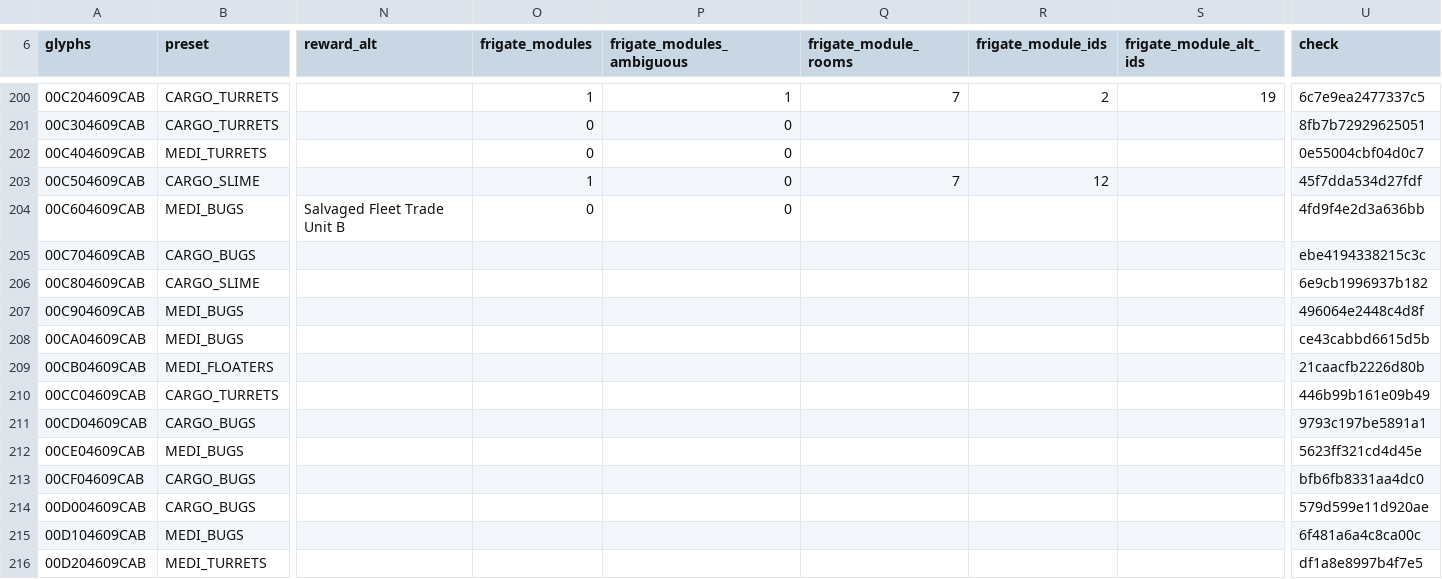
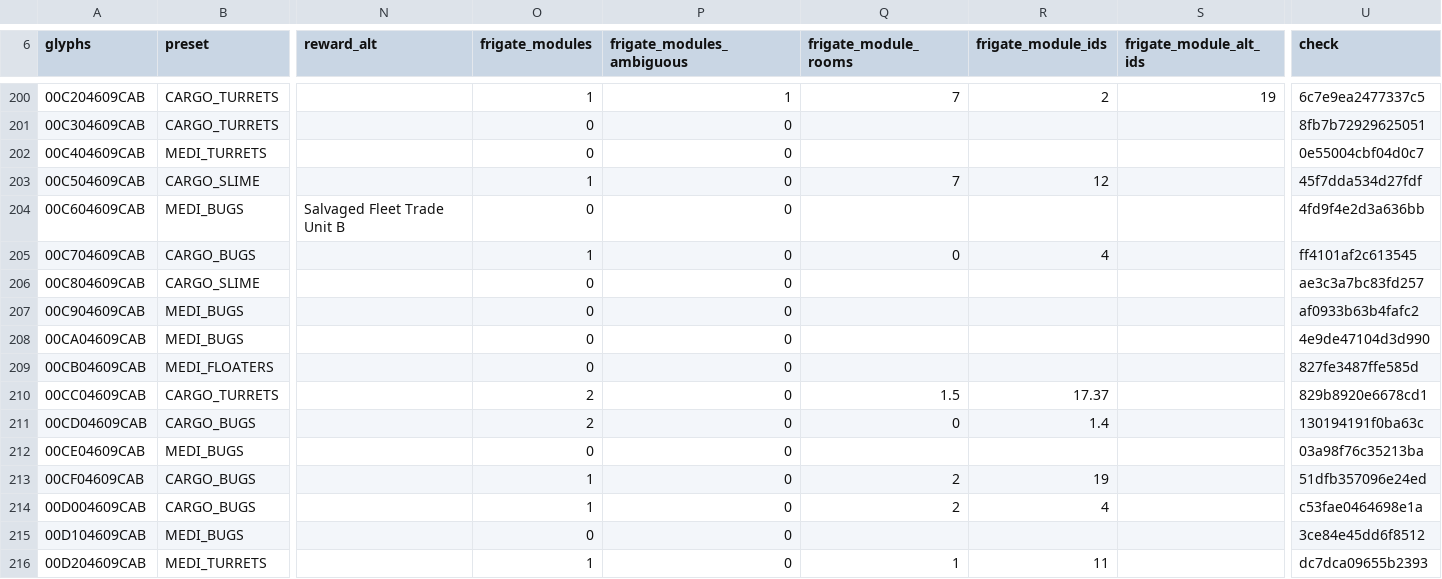
Before and after one commit to vikkitor93-coder/nms-derelict-atlas, a CSV file: regions/g00/04/609/04609CAB.csv, drawn as a sheet; only a part is shown, gaps mark what is left out; the diff covers the shown part only; the diff names each change by its address in the sheet, - before the commit and + after, or states it on an @@ line.

```diff
--- a/regions/g00/04/609/04609CAB.csv
+++ b/regions/g00/04/609/04609CAB.csv
-O205 (frigate_modules): (empty)
+O205 (frigate_modules): 1
-P205:P216 (frigate_modules_ambiguous): (empty)
+P205:P216 (frigate_modules_ambiguous): 0
-Q205 (frigate_module_rooms): (empty)
+Q205 (frigate_module_rooms): 0
-R205 (frigate_module_ids): (empty)
+R205 (frigate_module_ids): 4
-U205 (check): ebe4194338215c3c
+U205 (check): ff4101af2c613545
-O206:O209 (frigate_modules): (empty)
+O206:O209 (frigate_modules): 0
-U206 (check): 6e9cb1996937b182
+U206 (check): ae3c3a7bc83fd257
-U207 (check): 496064e2448c4d8f
+U207 (check): af0933b63b4fafc2
-U208 (check): ce43cabbd6615d5b
+U208 (check): 4e9de47104d3d990
-U209 (check): 21caacfb2226d80b
+U209 (check): 827fe3487ffe585d
-O210:O211 (frigate_modules): (empty)
+O210:O211 (frigate_modules): 2
-Q210 (frigate_module_rooms): (empty)
+Q210 (frigate_module_rooms): 1.5
-R210 (frigate_module_ids): (empty)
+R210 (frigate_module_ids): 17.37
-U210 (check): 446b99b161e09b49
+U210 (check): 829b8920e6678cd1
-Q211 (frigate_module_rooms): (empty)
+Q211 (frigate_module_rooms): 0
-R211 (frigate_module_ids): (empty)
+R211 (frigate_module_ids): 1.4
-U211 (check): 9793c197be5891a1
+U211 (check): 130194191f0ba63c
-O212 (frigate_modules): (empty)
+O212 (frigate_modules): 0
-U212 (check): 5623ff321cd4d45e
+U212 (check): 03a98f76c35213ba
-O213:O214 (frigate_modules): (empty)
+O213:O214 (frigate_modules): 1
-Q213:Q214 (frigate_module_rooms): (empty)
+Q213:Q214 (frigate_module_rooms): 2
-R213 (frigate_module_ids): (empty)
+R213 (frigate_module_ids): 19
-U213 (check): bfb6fb8331aa4dc0
+U213 (check): 51dfb357096e24ed
-R214 (frigate_module_ids): (empty)
+R214 (frigate_module_ids): 4
-U214 (check): 579d599e11d920ae
+U214 (check): c53fae0464698e1a
-O215 (frigate_modules): (empty)
+O215 (frigate_modules): 0
-U215 (check): 6f481a6a4c8ca00c
+U215 (check): 3ce84e45dd6f8512
-O216 (frigate_modules): (empty)
+O216 (frigate_modules): 1
-Q216 (frigate_module_rooms): (empty)
+Q216 (frigate_module_rooms): 1
-R216 (frigate_module_ids): (empty)
+R216 (frigate_module_ids): 11
-U216 (check): df1a8e8997b4f7e5
+U216 (check): dc7dca09655b2393
```
Also changed, not shown: 116 edited cells elsewhere in this file, regions/g00/04/609/04609CAC.csv, 1 other file.
